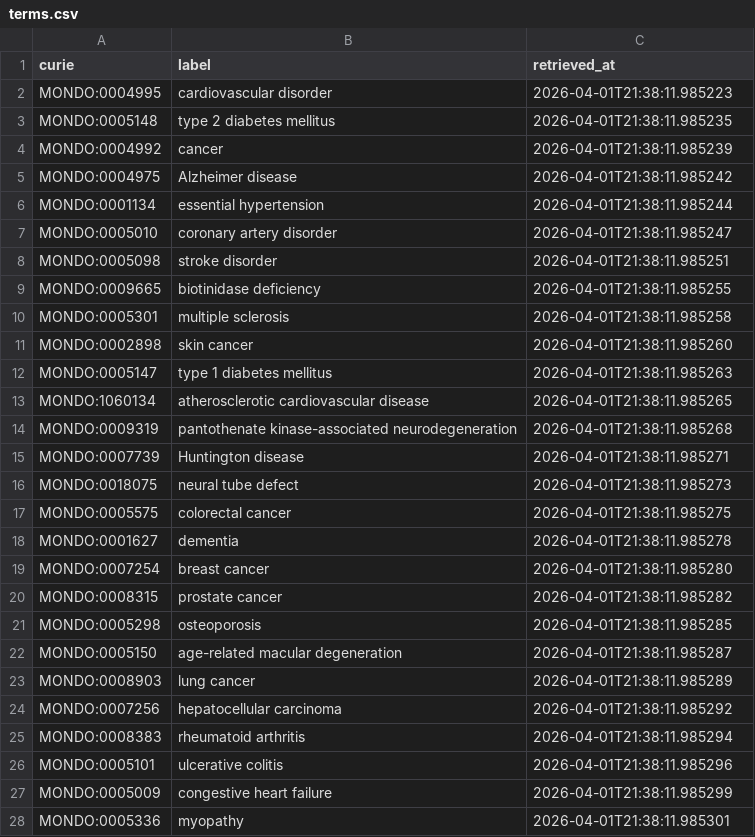
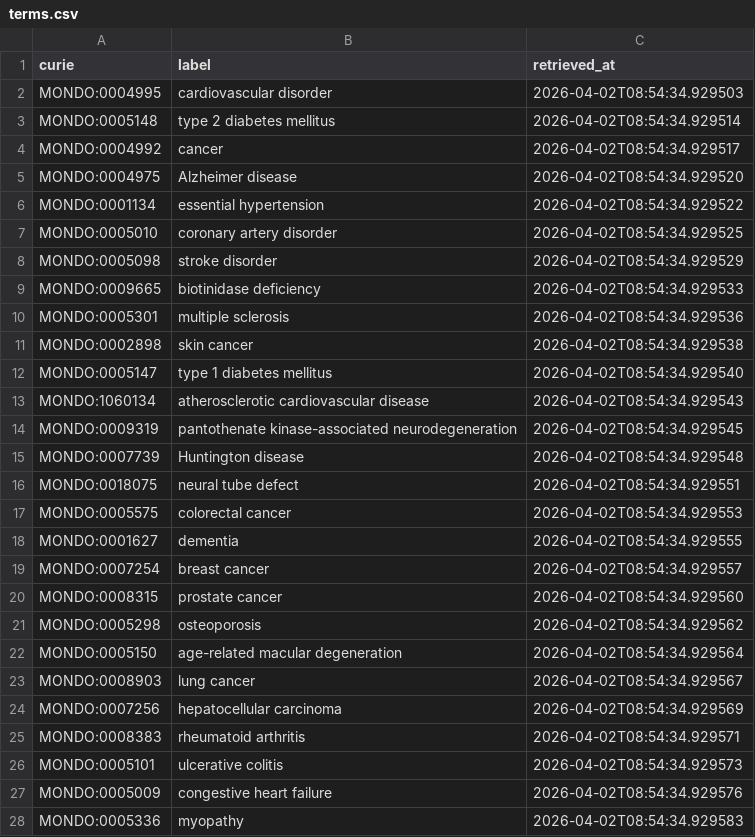
Before and after one commit to monarch-initiative/mic-ingest, a CSV file: cache/mondo/terms.csv, drawn as a sheet; only a part is shown; the diff covers the shown part only.

```diff
--- a/cache/mondo/terms.csv
+++ b/cache/mondo/terms.csv
@@ -1,28 +1,28 @@
 curie,label,retrieved_at
-MONDO:0004995,cardiovascular disorder,2026-04-01T21:38:11.985223
-MONDO:0005148,type 2 diabetes mellitus,2026-04-01T21:38:11.985235
-MONDO:0004992,cancer,2026-04-01T21:38:11.985239
-MONDO:0004975,Alzheimer disease,2026-04-01T21:38:11.985242
-MONDO:0001134,essential hypertension,2026-04-01T21:38:11.985244
-MONDO:0005010,coronary artery disorder,2026-04-01T21:38:11.985247
-MONDO:0005098,stroke disorder,2026-04-01T21:38:11.985251
-MONDO:0009665,biotinidase deficiency,2026-04-01T21:38:11.985255
-MONDO:0005301,multiple sclerosis,2026-04-01T21:38:11.985258
-MONDO:0002898,skin cancer,2026-04-01T21:38:11.985260
-MONDO:0005147,type 1 diabetes mellitus,2026-04-01T21:38:11.985263
-MONDO:1060134,atherosclerotic cardiovascular disease,2026-04-01T21:38:11.985265
-MONDO:0009319,pantothenate kinase-associated neurodegeneration,2026-04-01T21:38:11.985268
-MONDO:0007739,Huntington disease,2026-04-01T21:38:11.985271
-MONDO:0018075,neural tube defect,2026-04-01T21:38:11.985273
-MONDO:0005575,colorectal cancer,2026-04-01T21:38:11.985275
-MONDO:0001627,dementia,2026-04-01T21:38:11.985278
-MONDO:0007254,breast cancer,2026-04-01T21:38:11.985280
-MONDO:0008315,prostate cancer,2026-04-01T21:38:11.985282
-MONDO:0005298,osteoporosis,2026-04-01T21:38:11.985285
-MONDO:0005150,age-related macular degeneration,2026-04-01T21:38:11.985287
-MONDO:0008903,lung cancer,2026-04-01T21:38:11.985289
-MONDO:0007256,hepatocellular carcinoma,2026-04-01T21:38:11.985292
-MONDO:0008383,rheumatoid arthritis,2026-04-01T21:38:11.985294
-MONDO:0005101,ulcerative colitis,2026-04-01T21:38:11.985296
-MONDO:0005009,congestive heart failure,2026-04-01T21:38:11.985299
-MONDO:0005336,myopathy,2026-04-01T21:38:11.985301
+MONDO:0004995,cardiovascular disorder,2026-04-02T08:54:34.929503
+MONDO:0005148,type 2 diabetes mellitus,2026-04-02T08:54:34.929514
+MONDO:0004992,cancer,2026-04-02T08:54:34.929517
+MONDO:0004975,Alzheimer disease,2026-04-02T08:54:34.929520
+MONDO:0001134,essential hypertension,2026-04-02T08:54:34.929522
+MONDO:0005010,coronary artery disorder,2026-04-02T08:54:34.929525
+MONDO:0005098,stroke disorder,2026-04-02T08:54:34.929529
+MONDO:0009665,biotinidase deficiency,2026-04-02T08:54:34.929533
+MONDO:0005301,multiple sclerosis,2026-04-02T08:54:34.929536
+MONDO:0002898,skin cancer,2026-04-02T08:54:34.929538
+MONDO:0005147,type 1 diabetes mellitus,2026-04-02T08:54:34.929540
+MONDO:1060134,atherosclerotic cardiovascular disease,2026-04-02T08:54:34.929543
+MONDO:0009319,pantothenate kinase-associated neurodegeneration,2026-04-02T08:54:34.929545
+MONDO:0007739,Huntington disease,2026-04-02T08:54:34.929548
+MONDO:0018075,neural tube defect,2026-04-02T08:54:34.929551
+MONDO:0005575,colorectal cancer,2026-04-02T08:54:34.929553
+MONDO:0001627,dementia,2026-04-02T08:54:34.929555
+MONDO:0007254,breast cancer,2026-04-02T08:54:34.929557
+MONDO:0008315,prostate cancer,2026-04-02T08:54:34.929560
+MONDO:0005298,osteoporosis,2026-04-02T08:54:34.929562
+MONDO:0005150,age-related macular degeneration,2026-04-02T08:54:34.929564
+MONDO:0008903,lung cancer,2026-04-02T08:54:34.929567
+MONDO:0007256,hepatocellular carcinoma,2026-04-02T08:54:34.929569
+MONDO:0008383,rheumatoid arthritis,2026-04-02T08:54:34.929571
+MONDO:0005101,ulcerative colitis,2026-04-02T08:54:34.929573
+MONDO:0005009,congestive heart failure,2026-04-02T08:54:34.929576
+MONDO:0005336,myopathy,2026-04-02T08:54:34.929583
```
Also changed, not shown: 4 added rows and 57 edited cells elsewhere in this file, cache/enums/diseaseterm_cb9fbc86f8a3.csv, 56 other files.
